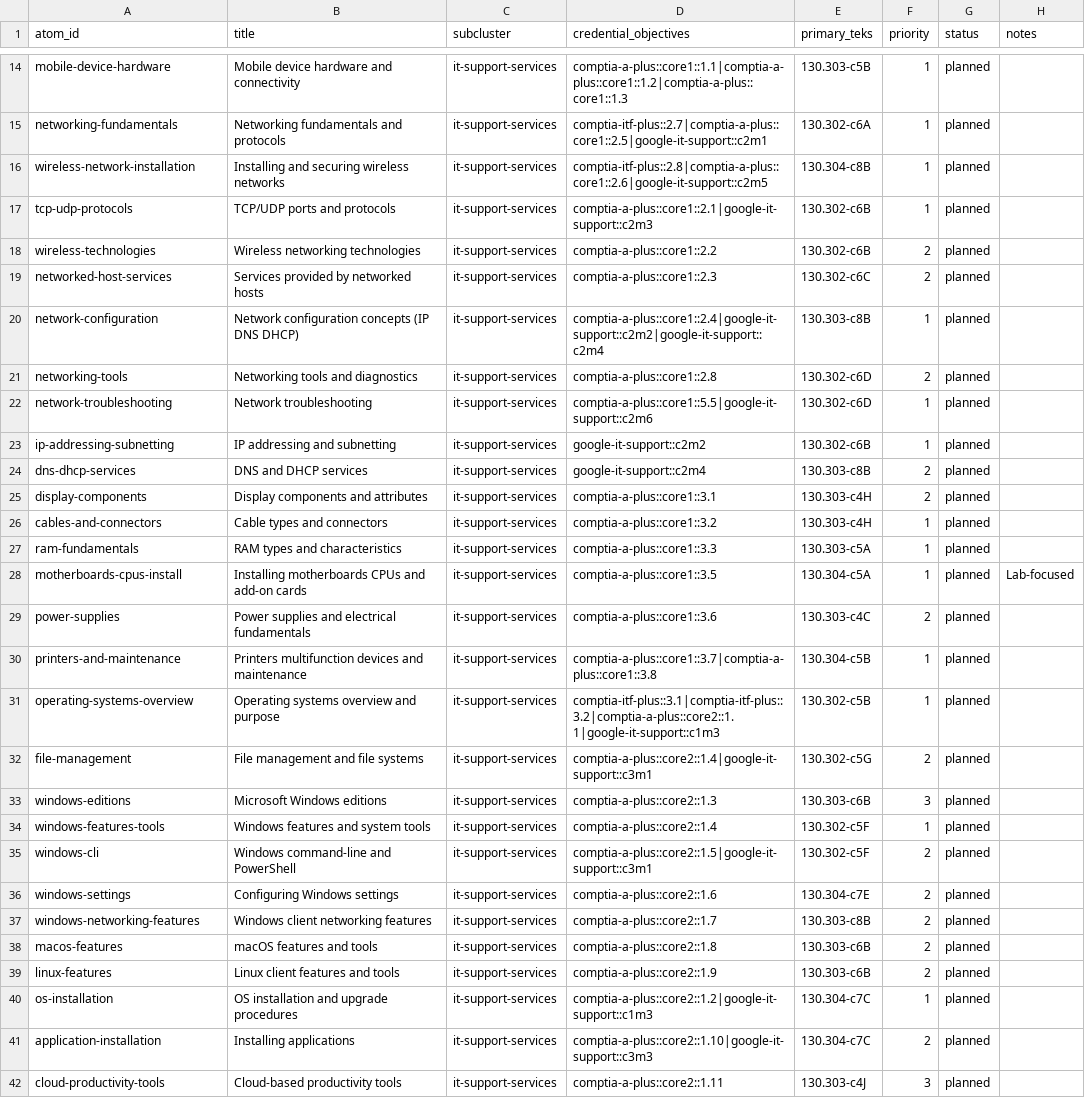
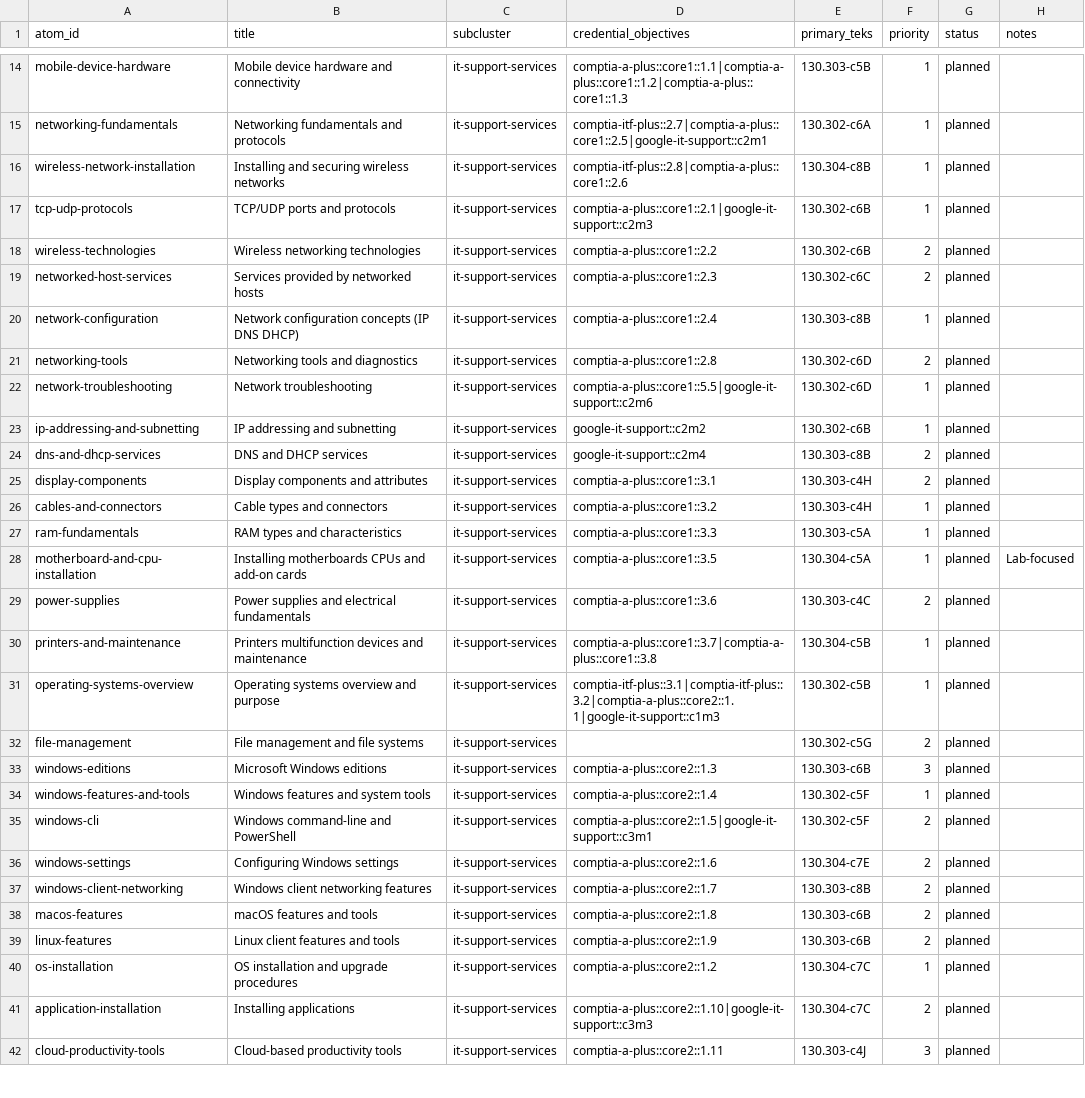
Before and after one commit to sergioSavvySkills/CTE, a CSV file: library/atoms/it-support-services/manifest.csv, drawn as a sheet; only a part is shown, gaps mark what is left out; the diff covers the shown part only.

```diff
--- a/library/atoms/it-support-services/manifest.csv
+++ b/library/atoms/it-support-services/manifest.csv
@@ -15,3 +15,3 @@ mobile-device-hardware,Mobile device hardware and connectivity,it-support-servic
 networking-fundamentals,Networking fundamentals and protocols,it-support-services,comptia-itf-plus::2.7|comptia-a-plus::core1::2.5|google-it-support::c2m1,130.302-c6A,1,planned,
-wireless-network-installation,Installing and securing wireless networks,it-support-services,comptia-itf-plus::2.8|comptia-a-plus::core1::2.6|google-it-support::c2m5,130.304-c8B,1,planned,
+wireless-network-installation,Installing and securing wireless networks,it-support-services,comptia-itf-plus::2.8|comptia-a-plus::core1::2.6,130.304-c8B,1,planned,
 tcp-udp-protocols,TCP/UDP ports and protocols,it-support-services,comptia-a-plus::core1::2.1|google-it-support::c2m3,130.302-c6B,1,planned,
@@ -19,7 +19,7 @@ wireless-technologies,Wireless networking technologies,it-support-services,compt
 networked-host-services,Services provided by networked hosts,it-support-services,comptia-a-plus::core1::2.3,130.302-c6C,2,planned,
-network-configuration,Network configuration concepts (IP DNS DHCP),it-support-services,comptia-a-plus::core1::2.4|google-it-support::c2m2|google-it-support::c2m4,130.303-c8B,1,planned,
+network-configuration,Network configuration concepts (IP DNS DHCP),it-support-services,comptia-a-plus::core1::2.4,130.303-c8B,1,planned,
 networking-tools,Networking tools and diagnostics,it-support-services,comptia-a-plus::core1::2.8,130.302-c6D,2,planned,
 network-troubleshooting,Network troubleshooting,it-support-services,comptia-a-plus::core1::5.5|google-it-support::c2m6,130.302-c6D,1,planned,
-ip-addressing-subnetting,IP addressing and subnetting,it-support-services,google-it-support::c2m2,130.302-c6B,1,planned,
-dns-dhcp-services,DNS and DHCP services,it-support-services,google-it-support::c2m4,130.303-c8B,2,planned,
+ip-addressing-and-subnetting,IP addressing and subnetting,it-support-services,google-it-support::c2m2,130.302-c6B,1,planned,
+dns-and-dhcp-services,DNS and DHCP services,it-support-services,google-it-support::c2m4,130.303-c8B,2,planned,
 display-components,Display components and attributes,it-support-services,comptia-a-plus::core1::3.1,130.303-c4H,2,planned,
@@ -27,3 +27,3 @@ cables-and-connectors,Cable types and connectors,it-support-services,comptia-a-p
 ram-fundamentals,RAM types and characteristics,it-support-services,comptia-a-plus::core1::3.3,130.303-c5A,1,planned,
-motherboards-cpus-install,Installing motherboards CPUs and add-on cards,it-support-services,comptia-a-plus::core1::3.5,130.304-c5A,1,planned,Lab-focused
+motherboard-and-cpu-installation,Installing motherboards CPUs and add-on cards,it-support-services,comptia-a-plus::core1::3.5,130.304-c5A,1,planned,Lab-focused
 power-supplies,Power supplies and electrical fundamentals,it-support-services,comptia-a-plus::core1::3.6,130.303-c4C,2,planned,
@@ -31,11 +31,11 @@ printers-and-maintenance,Printers multifunction devices and maintenance,it-suppo
 operating-systems-overview,Operating systems overview and purpose,it-support-services,comptia-itf-plus::3.1|comptia-itf-plus::3.2|comptia-a-plus::core2::1.1|google-it-support::c1m3,130.302-c5B,1,planned,
-file-management,File management and file systems,it-support-services,comptia-a-plus::core2::1.4|google-it-support::c3m1,130.302-c5G,2,planned,
+file-management,File management and file systems,it-support-services,,130.302-c5G,2,planned,
 windows-editions,Microsoft Windows editions,it-support-services,comptia-a-plus::core2::1.3,130.303-c6B,3,planned,
-windows-features-tools,Windows features and system tools,it-support-services,comptia-a-plus::core2::1.4,130.302-c5F,1,planned,
+windows-features-and-tools,Windows features and system tools,it-support-services,comptia-a-plus::core2::1.4,130.302-c5F,1,planned,
 windows-cli,Windows command-line and PowerShell,it-support-services,comptia-a-plus::core2::1.5|google-it-support::c3m1,130.302-c5F,2,planned,
 windows-settings,Configuring Windows settings,it-support-services,comptia-a-plus::core2::1.6,130.304-c7E,2,planned,
-windows-networking-features,Windows client networking features,it-support-services,comptia-a-plus::core2::1.7,130.303-c8B,2,planned,
+windows-client-networking,Windows client networking features,it-support-services,comptia-a-plus::core2::1.7,130.303-c8B,2,planned,
 macos-features,macOS features and tools,it-support-services,comptia-a-plus::core2::1.8,130.303-c6B,2,planned,
 linux-features,Linux client features and tools,it-support-services,comptia-a-plus::core2::1.9,130.303-c6B,2,planned,
-os-installation,OS installation and upgrade procedures,it-support-services,comptia-a-plus::core2::1.2|google-it-support::c1m3,130.304-c7C,1,planned,
+os-installation,OS installation and upgrade procedures,it-support-services,comptia-a-plus::core2::1.2,130.304-c7C,1,planned,
 application-installation,Installing applications,it-support-services,comptia-a-plus::core2::1.10|google-it-support::c3m3,130.304-c7C,2,planned,
```
Also changed, not shown: 31 edited cells elsewhere in this file.
